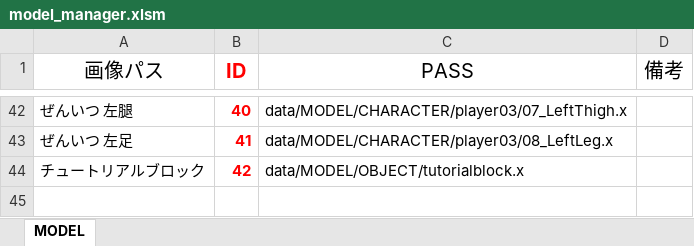
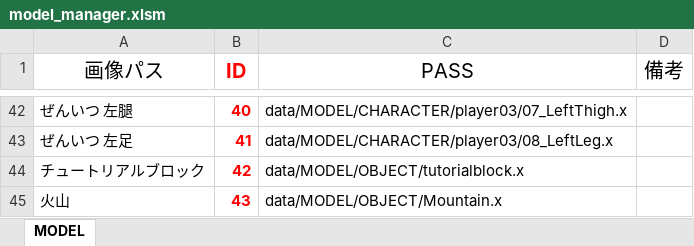
Before and after one commit to Nishin3614/ClimbBuys, an Excel workbook: Graduate_CLIMBGUYS/data/LOAD/MODEL/model_manager.xlsm, sheet MODEL, drawn as a sheet; only a part is shown, gaps mark what is left out; values as stored, in another font and other column widths than the file's, no borders; charts and pictures not drawn; the diff names each change by its address in the sheet, - before the commit and + after, or states it on an @@ line.

```diff
--- a/Graduate_CLIMBGUYS/data/LOAD/MODEL/model_manager.xlsm (sheet MODEL)
+++ b/Graduate_CLIMBGUYS/data/LOAD/MODEL/model_manager.xlsm (sheet MODEL)
+row 45: 火山 | 43 | data/MODEL/OBJECT/Mountain.x
```
Also changed, not shown: 11 other files.
